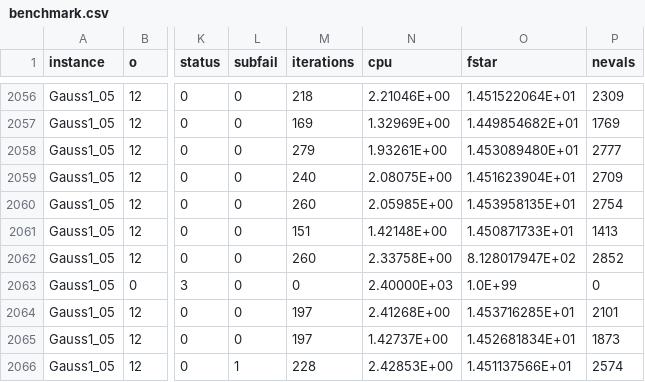
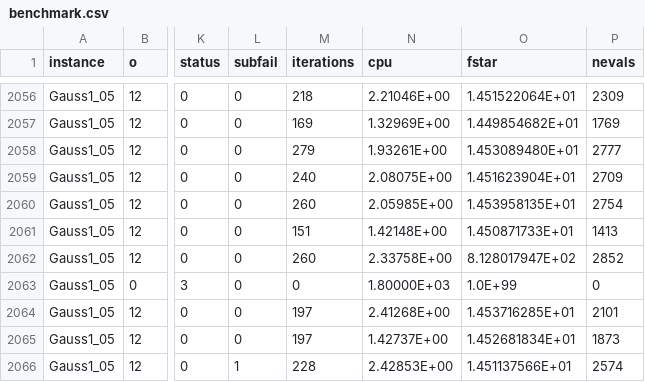
Before and after one commit to gdquintero/ovoqnewton, a CSV file: benchmark/results/benchmark.csv, drawn as a sheet; only a part is shown, gaps mark what is left out; the diff names each change by its address in the sheet, - before the commit and + after, or states it on an @@ line.

```diff
--- a/benchmark/results/benchmark.csv
+++ b/benchmark/results/benchmark.csv
-N2063 (cpu): 2.40000E+03
+N2063 (cpu): 1.80000E+03
```
Also changed, not shown: benchmark/results/raw/Gauss1_05_s2_HA100.csv, 6 other files.
